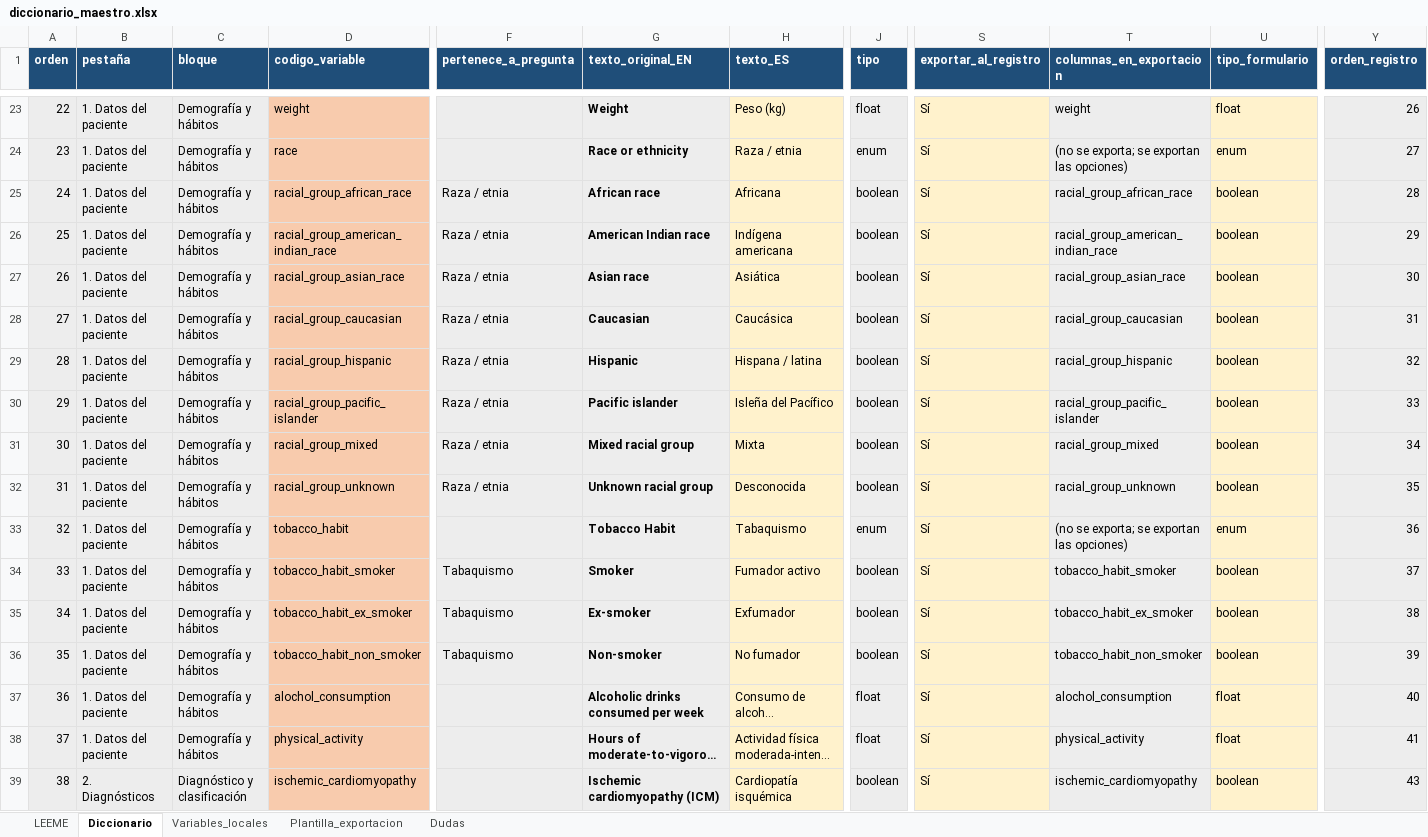
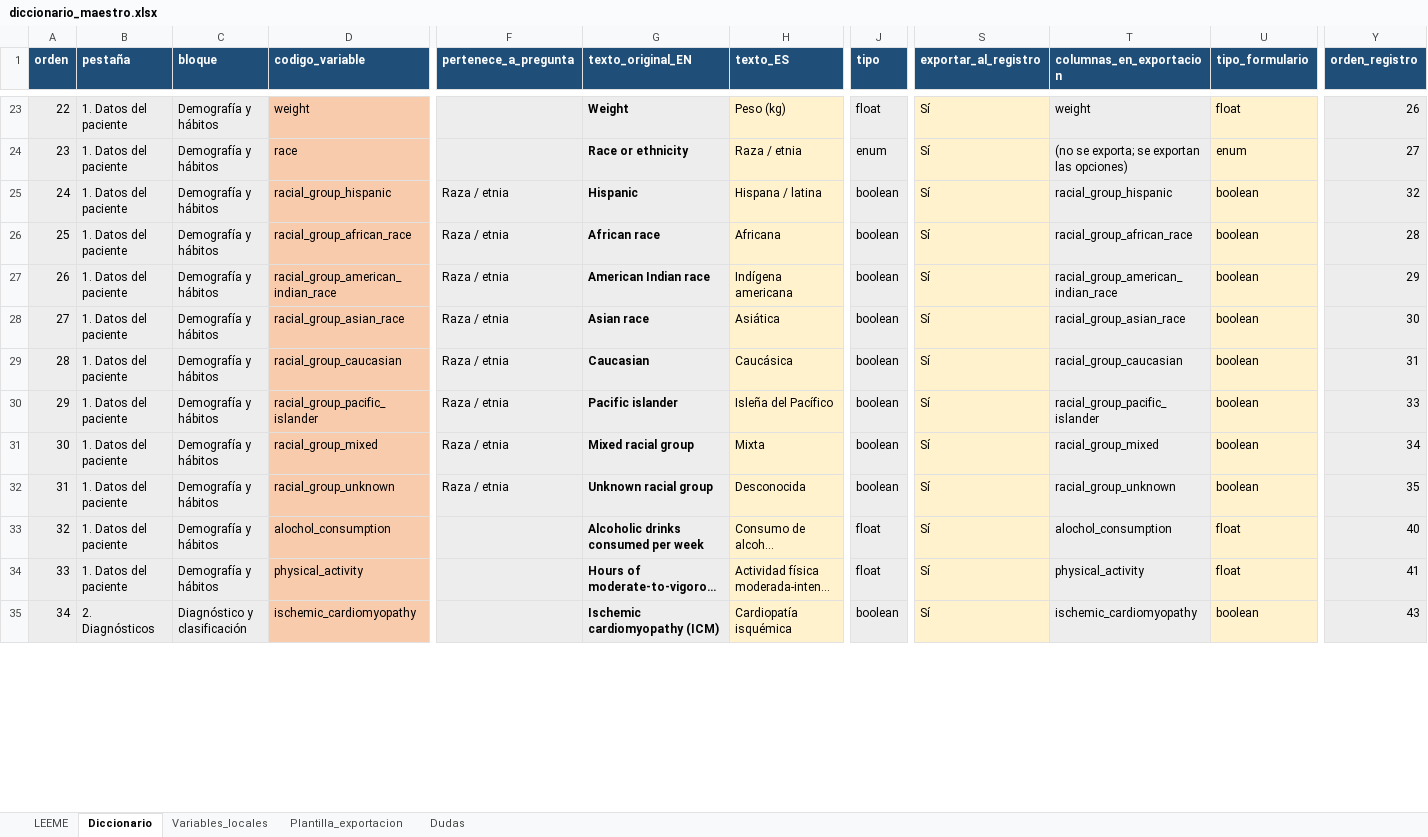
Before and after one commit to iDoctor2000/Studies, an Excel workbook: registro-willem/diccionario/diccionario_maestro.xlsx, sheet Diccionario, drawn as a sheet; only a part is shown, gaps mark what is left out; long unchanged cells end in …; values as stored, in another font and other column widths than the file's, no borders; removed rows and columns are numbered as before the commit, all else as after; rows hold the shown columns only; the diff covers the shown part only; the diff names each change by its address in the sheet, - before the commit and + after, or states it on an @@ line.

```diff
--- a/registro-willem/diccionario/diccionario_maestro.xlsx (sheet Diccionario)
+++ b/registro-willem/diccionario/diccionario_maestro.xlsx (sheet Diccionario)
-D25 (codigo_variable): racial_group_african_race
+D25 (codigo_variable): racial_group_hispanic
-G25 (texto_original_EN): African race
+G25 (texto_original_EN): Hispanic
-H25 (texto_ES): Africana
+H25 (texto_ES): Hispana / latina
-T25 (columnas_en_exportacion): racial_group_african_race
+T25 (columnas_en_exportacion): racial_group_hispanic
-Y25 (orden_registro): 28
+Y25 (orden_registro): 32
-D26 (codigo_variable): racial_group_american_indian_race
+D26 (codigo_variable): racial_group_african_race
-G26 (texto_original_EN): American Indian race
+G26 (texto_original_EN): African race
-H26 (texto_ES): Indígena americana
+H26 (texto_ES): Africana
-T26 (columnas_en_exportacion): racial_group_american_indian_race
+T26 (columnas_en_exportacion): racial_group_african_race
-Y26 (orden_registro): 29
+Y26 (orden_registro): 28
-D27 (codigo_variable): racial_group_asian_race
+D27 (codigo_variable): racial_group_american_indian_race
-G27 (texto_original_EN): Asian race
+G27 (texto_original_EN): American Indian race
-H27 (texto_ES): Asiática
+H27 (texto_ES): Indígena americana
-T27 (columnas_en_exportacion): racial_group_asian_race
+T27 (columnas_en_exportacion): racial_group_american_indian_race
-Y27 (orden_registro): 30
+Y27 (orden_registro): 29
-D28 (codigo_variable): racial_group_caucasian
+D28 (codigo_variable): racial_group_asian_race
-G28 (texto_original_EN): Caucasian
+G28 (texto_original_EN): Asian race
-H28 (texto_ES): Caucásica
+H28 (texto_ES): Asiática
-T28 (columnas_en_exportacion): racial_group_caucasian
+T28 (columnas_en_exportacion): racial_group_asian_race
-Y28 (orden_registro): 31
+Y28 (orden_registro): 30
-D29 (codigo_variable): racial_group_hispanic
+D29 (codigo_variable): racial_group_caucasian
-G29 (texto_original_EN): Hispanic
+G29 (texto_original_EN): Caucasian
-H29 (texto_ES): Hispana / latina
+H29 (texto_ES): Caucásica
-T29 (columnas_en_exportacion): racial_group_hispanic
+T29 (columnas_en_exportacion): racial_group_caucasian
-Y29 (orden_registro): 32
+Y29 (orden_registro): 31
-row 33: 32 | 1. Datos del paciente | Demografía y hábitos | tobacco_habit |  | Tobacco Habit | Tabaquismo | enum | Sí | (no se exporta; se exportan las opciones) | enum | 36
-row 34: 33 | 1. Datos del paciente | Demografía y hábitos | tobacco_habit_smoker | Tabaquismo | Smoker | Fumador activo | boolean | Sí | tobacco_habit_smoker | boolean | 37
-row 35: 34 | 1. Datos del paciente | Demografía y hábitos | tobacco_habit_ex_smoker | Tabaquismo | Ex-smoker | Exfumador | boolean | Sí | tobacco_habit_ex_smoker | boolean | 38
-row 36: 35 | 1. Datos del paciente | Demografía y hábitos | tobacco_habit_non_smoker | Tabaquismo | Non-smoker | No fumador | boolean | Sí | tobacco_habit_non_smoker | boolean | 39
-A33 (orden): 36
+A33 (orden): 32
-A34 (orden): 37
+A34 (orden): 33
-A35 (orden): 38
+A35 (orden): 34
```
Also changed, not shown: 4 added rows and 60 edited cells elsewhere in this sheet, 7 other files.
